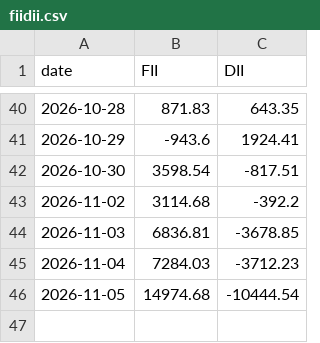
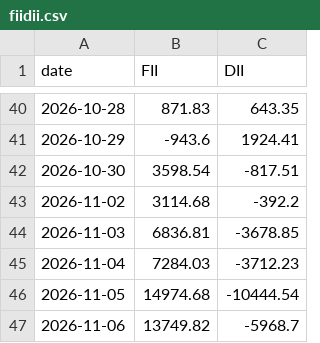
Before and after one commit to abhijitkikale/bharatpulse, a CSV file: data/fiidii.csv, drawn as a sheet; only a part is shown, gaps mark what is left out.

```diff
--- a/data/fiidii.csv
+++ b/data/fiidii.csv
@@ -46 +46,2 @@ date,FII,DII
 2026-11-05,14974.68,-10444.54
+2026-11-06,13749.82,-5968.7
```
Also changed, not shown: data/fwd_pe.csv, data/move.csv.
